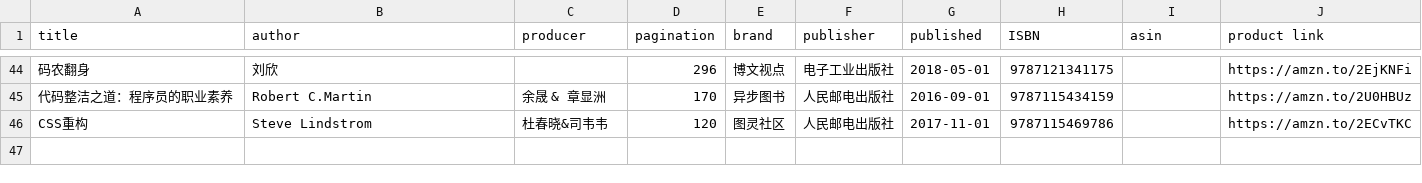
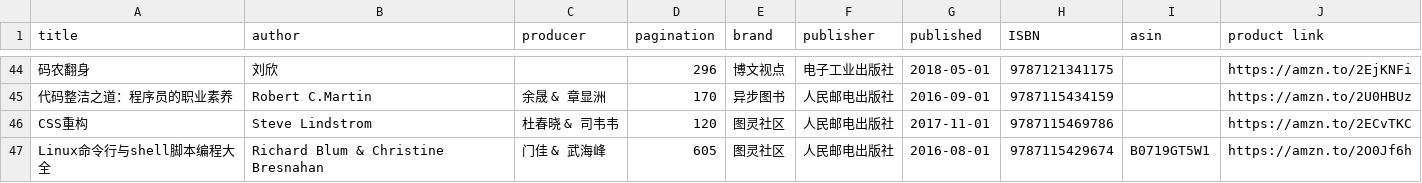
Before and after one commit to brave1984/brave1984.github.io, a CSV file: _data/bookshelf.csv, drawn as a sheet; only a part is shown, gaps mark what is left out; the diff names each change by its address in the sheet, - before the commit and + after, or states it on an @@ line.

```diff
--- a/_data/bookshelf.csv
+++ b/_data/bookshelf.csv
-C46 (producer): 杜春晓&司韦韦
+C46 (producer): 杜春晓 & 司韦韦
+row 47: Linux命令行与shell脚本编程大全 | Richard Blum & Christine Bresnahan | 门佳 & 武海峰 | 605 | 图灵社区 | 人民邮电出版社 | 2016-08-01 | 9787115429674 | B0719GT5W1 | https://amzn.to/2O0Jf6h
```
Also changed, not shown: 2 other files.
